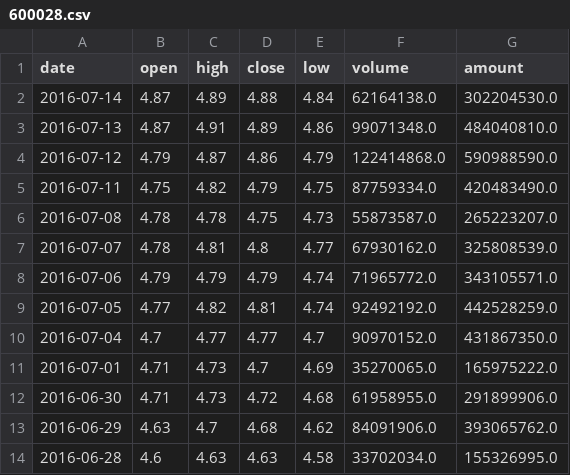
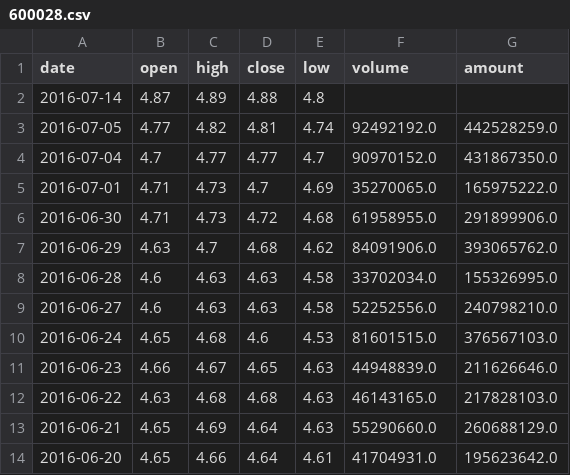
Before and after one commit to UpSea/midProjects, a CSV file: histdata/data/csv/tusharedb/D/600028.csv, drawn as a sheet; only a part is shown; the shorter side is filled out with more unchanged rows.

Commit message:
mids added get candle mothod.

```diff
--- a/histdata/data/csv/tusharedb/D/600028.csv
+++ b/histdata/data/csv/tusharedb/D/600028.csv
@@ -1,9 +1,3 @@
 date,open,high,close,low,volume,amount
-2016-07-14,4.87,4.89,4.88,4.84,62164138.0,302204530.0
-2016-07-13,4.87,4.91,4.89,4.86,99071348.0,484040810.0
-2016-07-12,4.79,4.87,4.86,4.79,122414868.0,590988590.0
-2016-07-11,4.75,4.82,4.79,4.75,87759334.0,420483490.0
-2016-07-08,4.78,4.78,4.75,4.73,55873587.0,265223207.0
-2016-07-07,4.78,4.81,4.8,4.77,67930162.0,325808539.0
-2016-07-06,4.79,4.79,4.79,4.74,71965772.0,343105571.0
+2016-07-14,4.87,4.89,4.88,4.8
 2016-07-05,4.77,4.82,4.81,4.74,92492192.0,442528259.0
```
